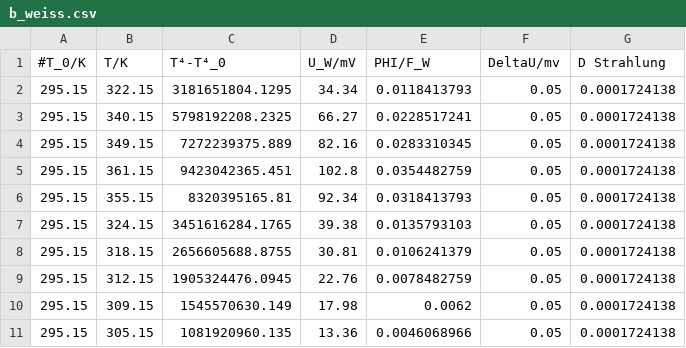
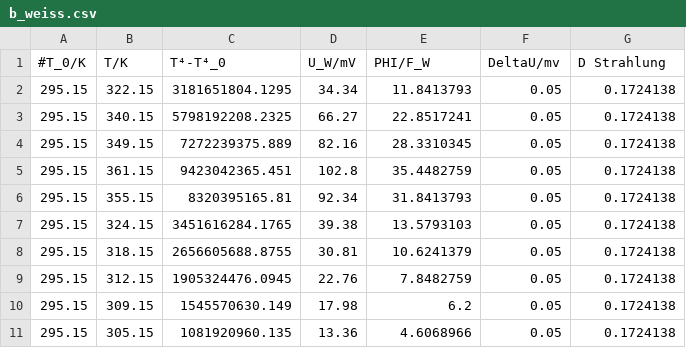
Before and after one commit to krischa/optik_praktikum, a CSV file: 372/b_weiss.csv, drawn as a sheet.

```diff
--- a/372/b_weiss.csv
+++ b/372/b_weiss.csv
@@ -1,11 +1,11 @@
 #T_0/K	T/K	T⁴-T⁴_0	U_W/mV	PHI/F_W	DeltaU/mv	D Strahlung
-295.15	322.15	3181651804.1295	34.34	0.0118413793	0.05	0.0001724138
-295.15	340.15	5798192208.2325	66.27	0.0228517241	0.05	0.0001724138
-295.15	349.15	7272239375.889	82.16	0.0283310345	0.05	0.0001724138
-295.15	361.15	9423042365.451	102.8	0.0354482759	0.05	0.0001724138
-295.15	355.15	8320395165.81	92.34	0.0318413793	0.05	0.0001724138
-295.15	324.15	3451616284.1765	39.38	0.0135793103	0.05	0.0001724138
-295.15	318.15	2656605688.8755	30.81	0.0106241379	0.05	0.0001724138
-295.15	312.15	1905324476.0945	22.76	0.0078482759	0.05	0.0001724138
-295.15	309.15	1545570630.149	17.98	0.0062	0.05	0.0001724138
-295.15	305.15	1081920960.135	13.36	0.0046068966	0.05	0.0001724138
+295.15	322.15	3181651804.1295	34.34	11.8413793	0.05	0.1724138
+295.15	340.15	5798192208.2325	66.27	22.8517241	0.05	0.1724138
+295.15	349.15	7272239375.889	82.16	28.3310345	0.05	0.1724138
+295.15	361.15	9423042365.451	102.8	35.4482759	0.05	0.1724138
+295.15	355.15	8320395165.81	92.34	31.8413793	0.05	0.1724138
+295.15	324.15	3451616284.1765	39.38	13.5793103	0.05	0.1724138
+295.15	318.15	2656605688.8755	30.81	10.6241379	0.05	0.1724138
+295.15	312.15	1905324476.0945	22.76	7.8482759	0.05	0.1724138
+295.15	309.15	1545570630.149	17.98	6.2	0.05	0.1724138
+295.15	305.15	1081920960.135	13.36	4.6068966	0.05	0.1724138
```
Also changed, not shown: 372/b_schwarz.csv, 372/b_stumpf.csv, 15 other files.
